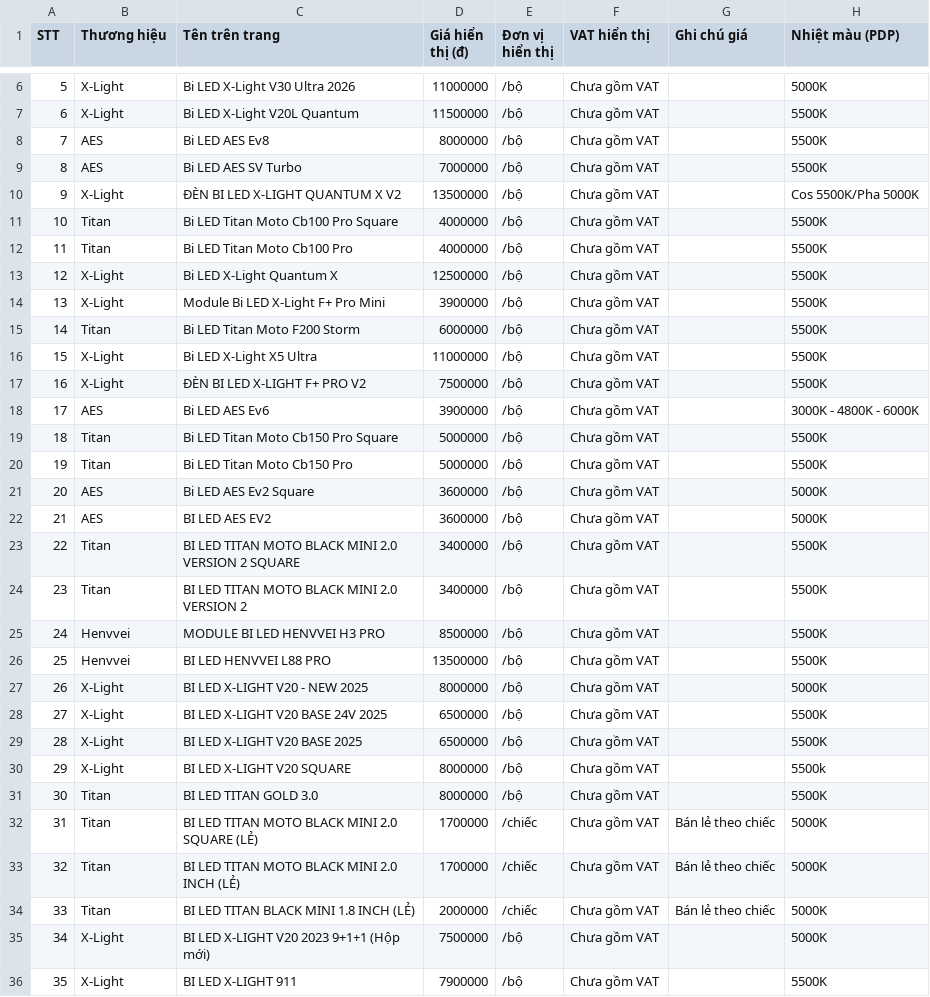
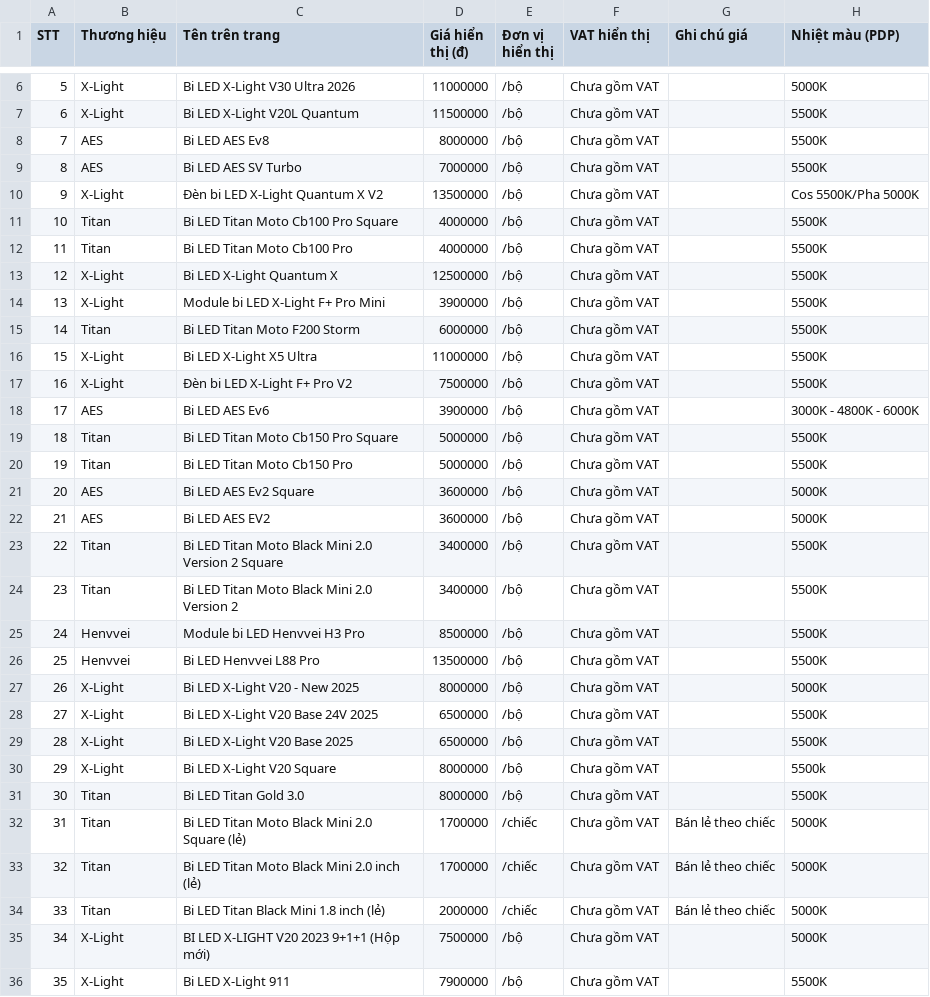
Before and after one commit to manhcuong365group/preview-365group, a CSV file: auto365/nang-cap-anh-sang-bi-led/kiem-tra-noi-bo/04_Master_Data_San_Pham_Bi_LED.csv, drawn as a sheet; only a part is shown, gaps mark what is left out; the diff covers the shown part only; the diff names each change by its address in the sheet, - before the commit and + after, or states it on an @@ line.

```diff
--- a/auto365/nang-cap-anh-sang-bi-led/kiem-tra-noi-bo/04_Master_Data_San_Pham_Bi_LED.csv
+++ b/auto365/nang-cap-anh-sang-bi-led/kiem-tra-noi-bo/04_Master_Data_San_Pham_Bi_LED.csv
-C10 (Tên trên trang): ĐÈN BI LED X-LIGHT QUANTUM X V2
+C10 (Tên trên trang): Đèn bi LED X-Light Quantum X V2
-C14 (Tên trên trang): Module Bi LED X-Light F+ Pro Mini
+C14 (Tên trên trang): Module bi LED X-Light F+ Pro Mini
-C17 (Tên trên trang): ĐÈN BI LED X-LIGHT F+ PRO V2
+C17 (Tên trên trang): Đèn bi LED X-Light F+ Pro V2
-C22 (Tên trên trang): BI LED AES EV2
+C22 (Tên trên trang): Bi LED AES EV2
-C23 (Tên trên trang): BI LED TITAN MOTO BLACK MINI 2.0 VERSION 2 SQUARE
+C23 (Tên trên trang): Bi LED Titan Moto Black Mini 2.0 Version 2 Square
-C24 (Tên trên trang): BI LED TITAN MOTO BLACK MINI 2.0 VERSION 2
+C24 (Tên trên trang): Bi LED Titan Moto Black Mini 2.0 Version 2
-C25 (Tên trên trang): MODULE BI LED HENVVEI H3 PRO
+C25 (Tên trên trang): Module bi LED Henvvei H3 Pro
-C26 (Tên trên trang): BI LED HENVVEI L88 PRO
+C26 (Tên trên trang): Bi LED Henvvei L88 Pro
-C27 (Tên trên trang): BI LED X-LIGHT V20 - NEW 2025
+C27 (Tên trên trang): Bi LED X-Light V20 - New 2025
-C28 (Tên trên trang): BI LED X-LIGHT V20 BASE 24V 2025
+C28 (Tên trên trang): Bi LED X-Light V20 Base 24V 2025
-C29 (Tên trên trang): BI LED X-LIGHT V20 BASE 2025
+C29 (Tên trên trang): Bi LED X-Light V20 Base 2025
-C30 (Tên trên trang): BI LED X-LIGHT V20 SQUARE
+C30 (Tên trên trang): Bi LED X-Light V20 Square
-C31 (Tên trên trang): BI LED TITAN GOLD 3.0
+C31 (Tên trên trang): Bi LED Titan Gold 3.0
-C32 (Tên trên trang): BI LED TITAN MOTO BLACK MINI 2.0 SQUARE (LẺ)
+C32 (Tên trên trang): Bi LED Titan Moto Black Mini 2.0 Square (lẻ)
-C33 (Tên trên trang): BI LED TITAN MOTO BLACK MINI 2.0 INCH (LẺ)
+C33 (Tên trên trang): Bi LED Titan Moto Black Mini 2.0 inch (lẻ)
-C34 (Tên trên trang): BI LED TITAN BLACK MINI 1.8 INCH (LẺ)
+C34 (Tên trên trang): Bi LED Titan Black Mini 1.8 inch (lẻ)
-C36 (Tên trên trang): BI LED X-LIGHT 911
+C36 (Tên trên trang): Bi LED X-Light 911
```
Also changed, not shown: 70 edited cells elsewhere in this file, 17 other files.
